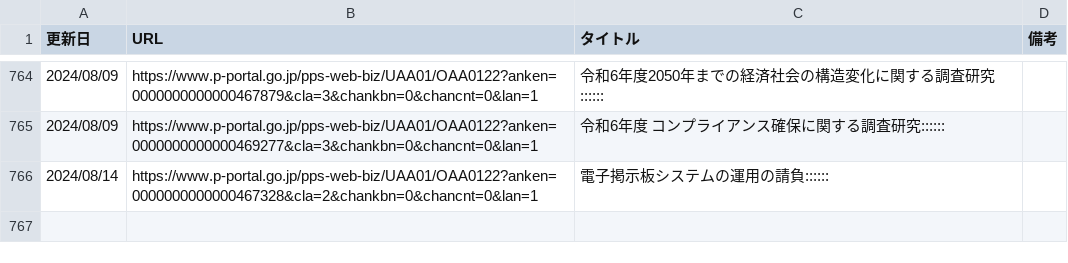
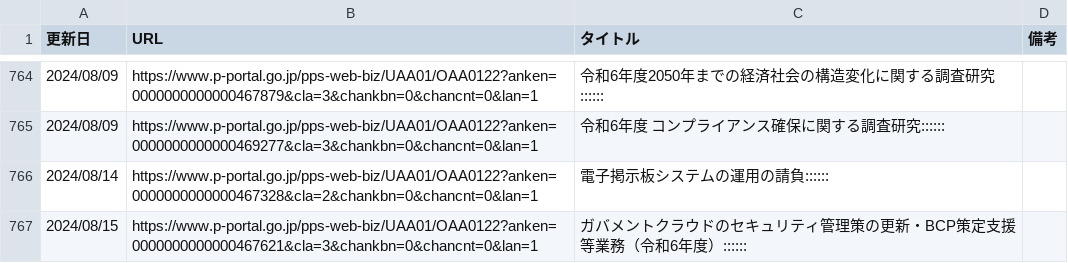
Before and after one commit to c-3lab/jp-go-digital-news, a CSV file: jp-go-digital-news-procurement.csv, drawn as a sheet; only a part is shown, gaps mark what is left out.

```diff
--- a/jp-go-digital-news-procurement.csv
+++ b/jp-go-digital-news-procurement.csv
@@ -766 +766,2 @@
 2024/08/14,https://www.p-portal.go.jp/pps-web-biz/UAA01/OAA0122?anken=0000000000000467328&cla=2&chankbn=0&chancnt=0&lan=1,電子掲示板システムの運用の請負::::::
+2024/08/15,https://www.p-portal.go.jp/pps-web-biz/UAA01/OAA0122?anken=0000000000000467621&cla=3&chankbn=0&chancnt=0&lan=1,ガバメントクラウドのセキュリティ管理策の更新・BCP策定支援等業務（令和6年度）::::::
```
Also changed, not shown: jp-go-digital-news-news.csv.
